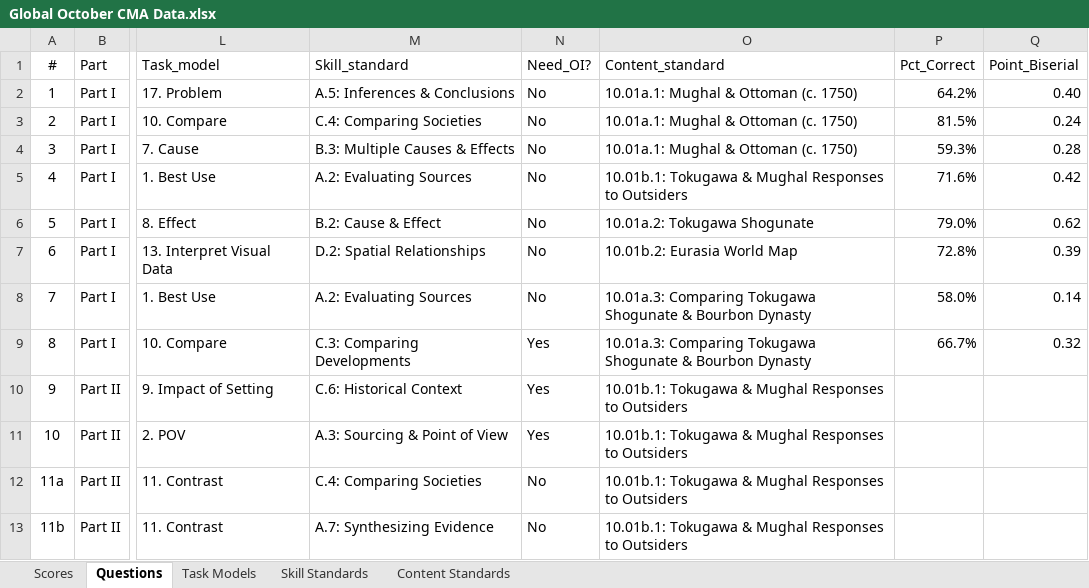
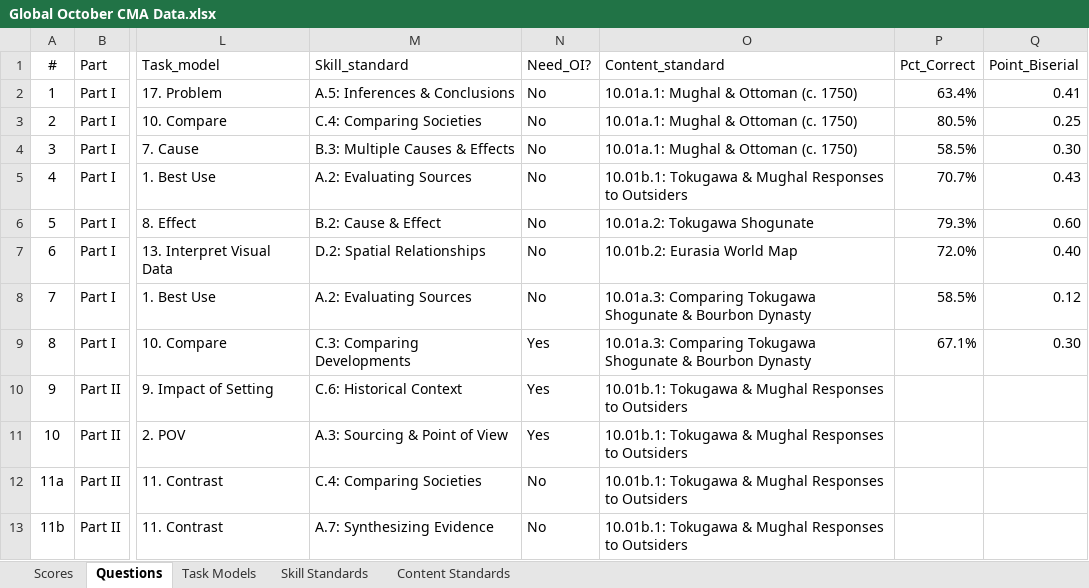
Before and after one commit to coledushin/GWHS, an Excel workbook: Global/October CMA/Global October CMA Data.xlsx, sheet Questions, drawn as a sheet; only a part is shown, gaps mark what is left out; values as stored, in another font and other column widths than the file's, no borders; table styles not drawn; the diff names each change by its address in the sheet, - before the commit and + after, or states it on an @@ line.

```diff
--- a/Global/October CMA/Global October CMA Data.xlsx (sheet Questions)
+++ b/Global/October CMA/Global October CMA Data.xlsx (sheet Questions)
-P2 (Pct_Correct): 64.2%
+P2 (Pct_Correct): 63.4%
-Q2 (Point_Biserial): 0.40
+Q2 (Point_Biserial): 0.41
-P3 (Pct_Correct): 81.5%
+P3 (Pct_Correct): 80.5%
-Q3 (Point_Biserial): 0.24
+Q3 (Point_Biserial): 0.25
-P4 (Pct_Correct): 59.3%
+P4 (Pct_Correct): 58.5%
-Q4 (Point_Biserial): 0.28
+Q4 (Point_Biserial): 0.30
-P5 (Pct_Correct): 71.6%
+P5 (Pct_Correct): 70.7%
-Q5 (Point_Biserial): 0.42
+Q5 (Point_Biserial): 0.43
-P6 (Pct_Correct): 79.0%
+P6 (Pct_Correct): 79.3%
-Q6 (Point_Biserial): 0.62
+Q6 (Point_Biserial): 0.60
-P7 (Pct_Correct): 72.8%
+P7 (Pct_Correct): 72.0%
-Q7 (Point_Biserial): 0.39
+Q7 (Point_Biserial): 0.40
-P8 (Pct_Correct): 58.0%
+P8 (Pct_Correct): 58.5%
-Q8 (Point_Biserial): 0.14
+Q8 (Point_Biserial): 0.12
-P9 (Pct_Correct): 66.7%
+P9 (Pct_Correct): 67.1%
-Q9 (Point_Biserial): 0.32
+Q9 (Point_Biserial): 0.30
```
Also changed, not shown: sheet Scores, formulas that keep their value, 1 other file.
